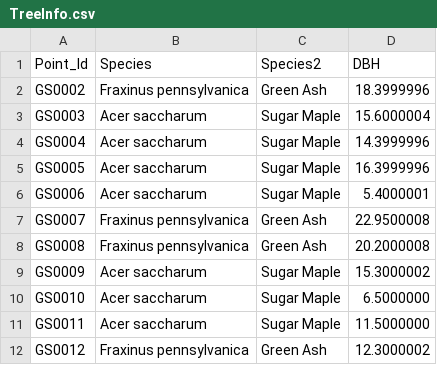
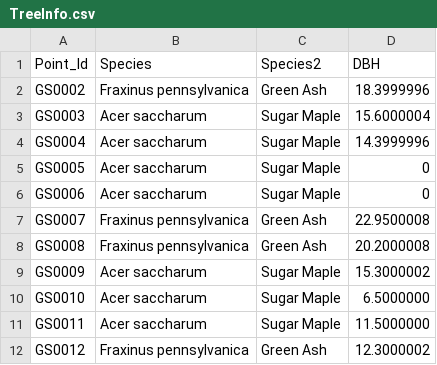
Before and after one commit to HL077/grove-carbon-explorer, a CSV file: public/data/TreeInfo.csv, drawn as a sheet; only a part is shown.

Commit message:
Update TreeInfo.csv

```diff
--- a/public/data/TreeInfo.csv
+++ b/public/data/TreeInfo.csv
@@ -16,12 +16,12 @@ GS0004,"Acer saccharum
 ",14.3999996
-GS0005,"Acer saccharum
-
-","Sugar Maple
-
-",16.3999996
-GS0006,"Acer saccharum
-
-","Sugar Maple
-
-",5.4000001
+GS0005,"Acer saccharum
+
+","Sugar Maple
+
+",0
+GS0006,"Acer saccharum
+
+","Sugar Maple
+
+",0
 GS0007,"Fraxinus pennsylvanica
```
